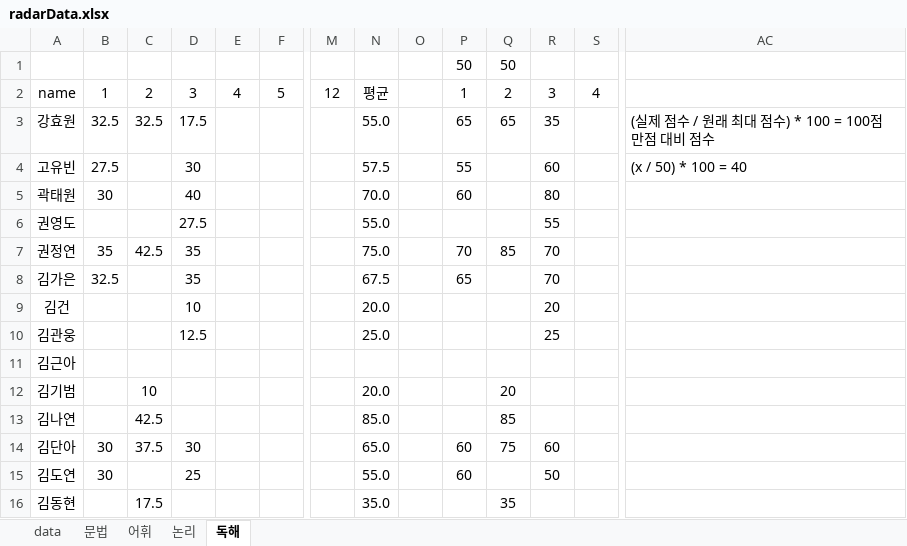
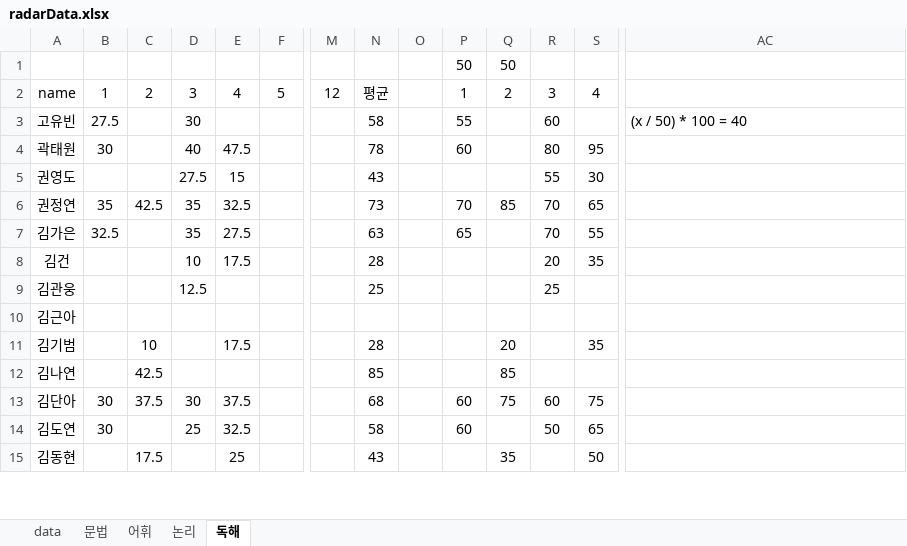
Before and after one commit to Pwang-je/scboard24, an Excel workbook: src/assets/excel/radarData.xlsx, sheet 독해, drawn as a sheet; only a part is shown, gaps mark what is left out; values as stored, in another font and other column widths than the file's, no borders; removed rows and columns are numbered as before the commit, all else as after; rows hold the shown columns only; the diff covers the shown part only; the diff names each change by its address in the sheet, - before the commit and + after, or states it on an @@ line.

```diff
--- a/src/assets/excel/radarData.xlsx (sheet 독해)
+++ b/src/assets/excel/radarData.xlsx (sheet 독해)
-row 3: 강효원 | 32.5 | 32.5 | 17.5 |  |  |  | 55.0 |  | 65 | 65 | 35 |  | (실제 점수 / 원래 최대 점수) * 100 = 100점 만점 대비 점수
-N3: 57.5
+N3: 58
-E4: (empty)
+E4: 47.5
-N4: 70.0
+N4: 78
-S4: (empty)
+S4: 95
-E5: (empty)
+E5: 15
-N5: 55.0
+N5: 43
-S5: (empty)
+S5: 30
-E6: (empty)
+E6: 32.5
-N6: 75.0
+N6: 73
-S6: (empty)
+S6: 65
-E7: (empty)
+E7: 27.5
-N7: 67.5
+N7: 63
-S7: (empty)
+S7: 55
-E8: (empty)
+E8: 17.5
-N8: 20.0
+N8: 28
-S8: (empty)
+S8: 35
-N9: 25.0
+N9: 25
-E11: (empty)
+E11: 17.5
-N11: 20.0
+N11: 28
-S11: (empty)
+S11: 35
-N12: 85.0
+N12: 85
-E13: (empty)
+E13: 37.5
-N13: 65.0
+N13: 68
-S13: (empty)
+S13: 75
-E14: (empty)
+E14: 32.5
-N14: 55.0
+N14: 58
-S14: (empty)
+S14: 65
-E15: (empty)
+E15: 25
-N15: 35.0
+N15: 43
-S15: (empty)
+S15: 50
```
Also changed, not shown: 2 removed rows and 254 edited cells elsewhere in this sheet, sheet data, sheet 논리, sheet 어휘, sheet 문법, formulas that keep their value, 10 other files.
